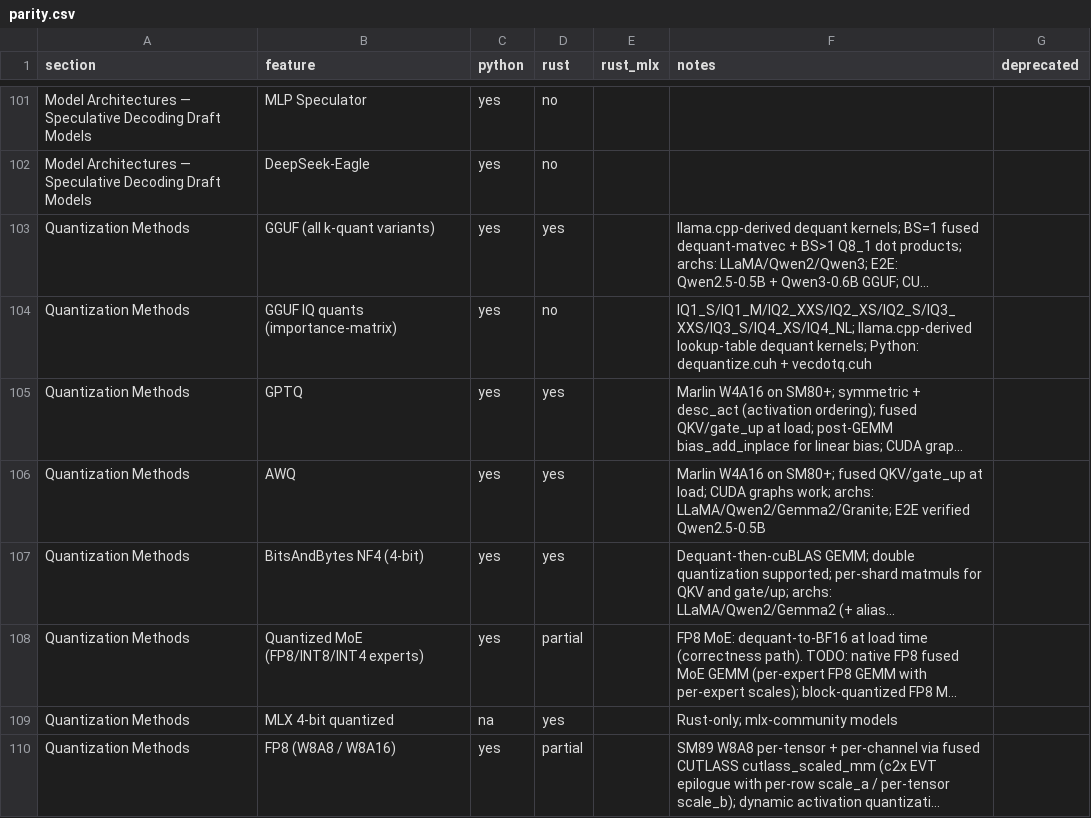
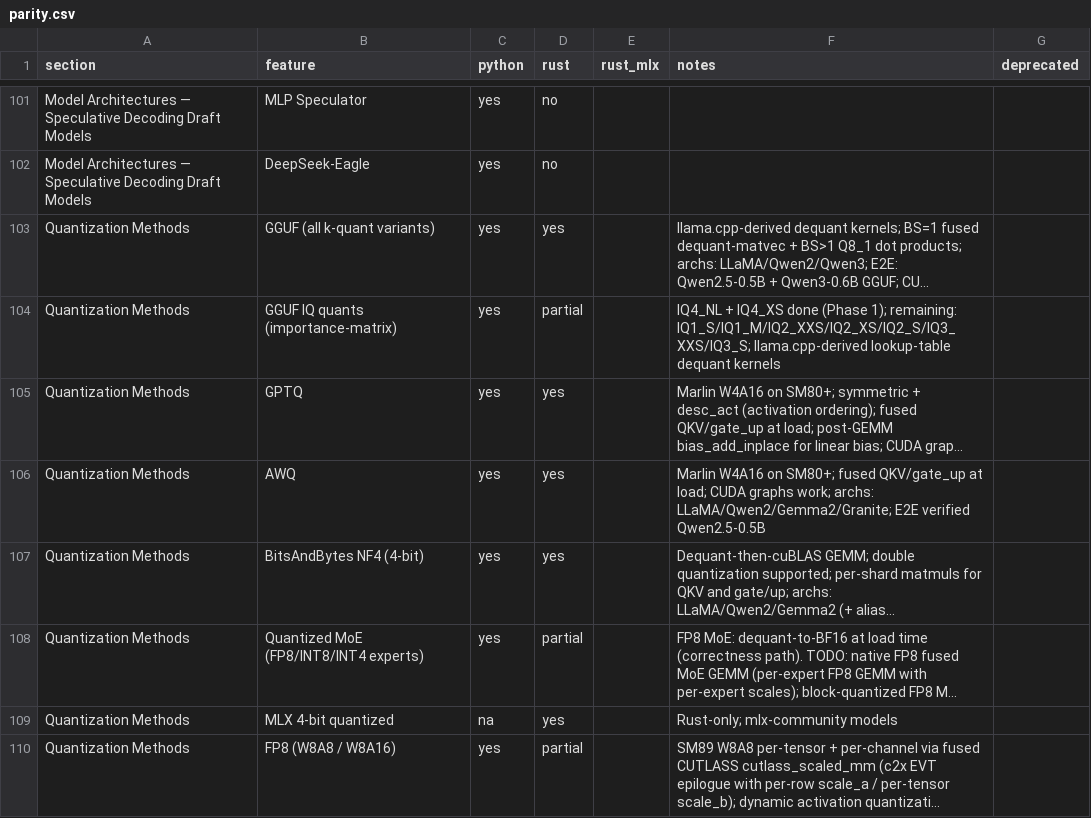
Before and after one commit to starpit/vllm, a CSV file: vllm-rs/crates/vllm-parity/parity.csv, drawn as a sheet; only a part is shown, gaps mark what is left out; long unchanged cells end in …; the diff names each change by its address in the sheet, - before the commit and + after, or states it on an @@ line.

```diff
--- a/vllm-rs/crates/vllm-parity/parity.csv
+++ b/vllm-rs/crates/vllm-parity/parity.csv
-D104 (rust): no
+D104 (rust): partial
-F104 (notes): IQ1_S/IQ1_M/IQ2_XXS/IQ2_XS/IQ2_S/IQ3_XXS/IQ3_S/IQ4_XS/IQ4_NL; llama.cpp-derived lookup-table dequant kernels; Python: dequantize.cuh + vecdotq.cuh
+F104 (notes): IQ4_NL + IQ4_XS done (Phase 1); remaining: IQ1_S/IQ1_M/IQ2_XXS/IQ2_XS/IQ2_S/IQ3_XXS/IQ3_S; llama.cpp-derived lookup-table dequant kernels
```
Also changed, not shown: 5 other files.
